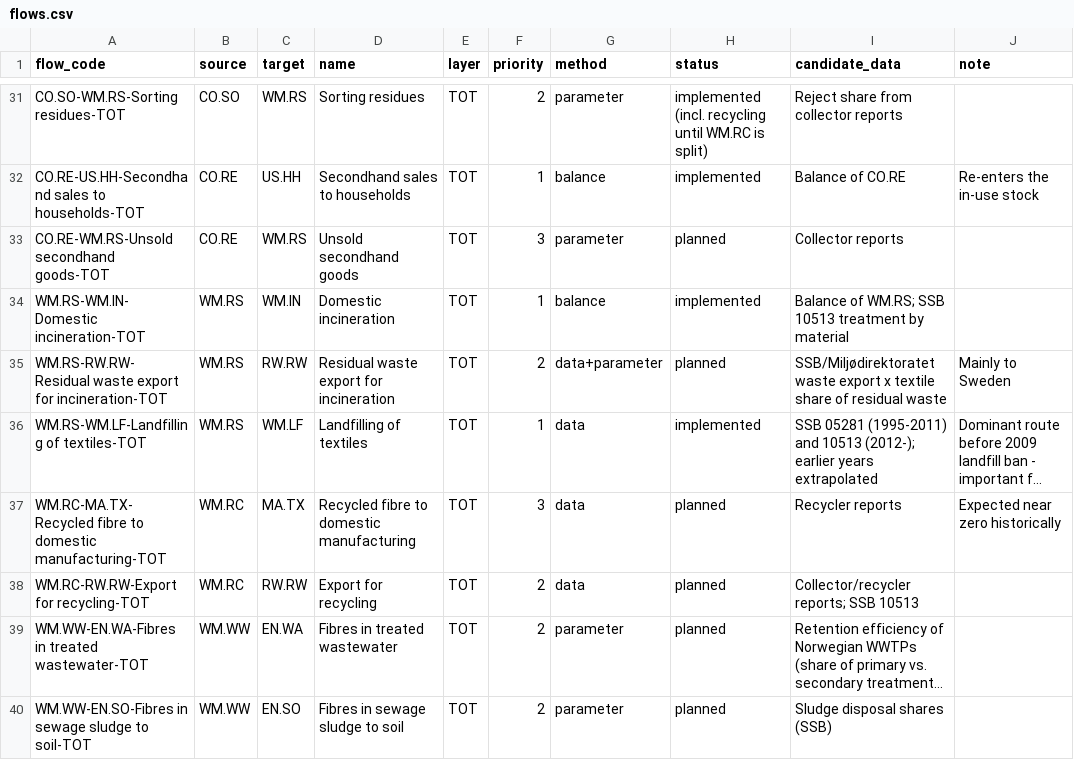
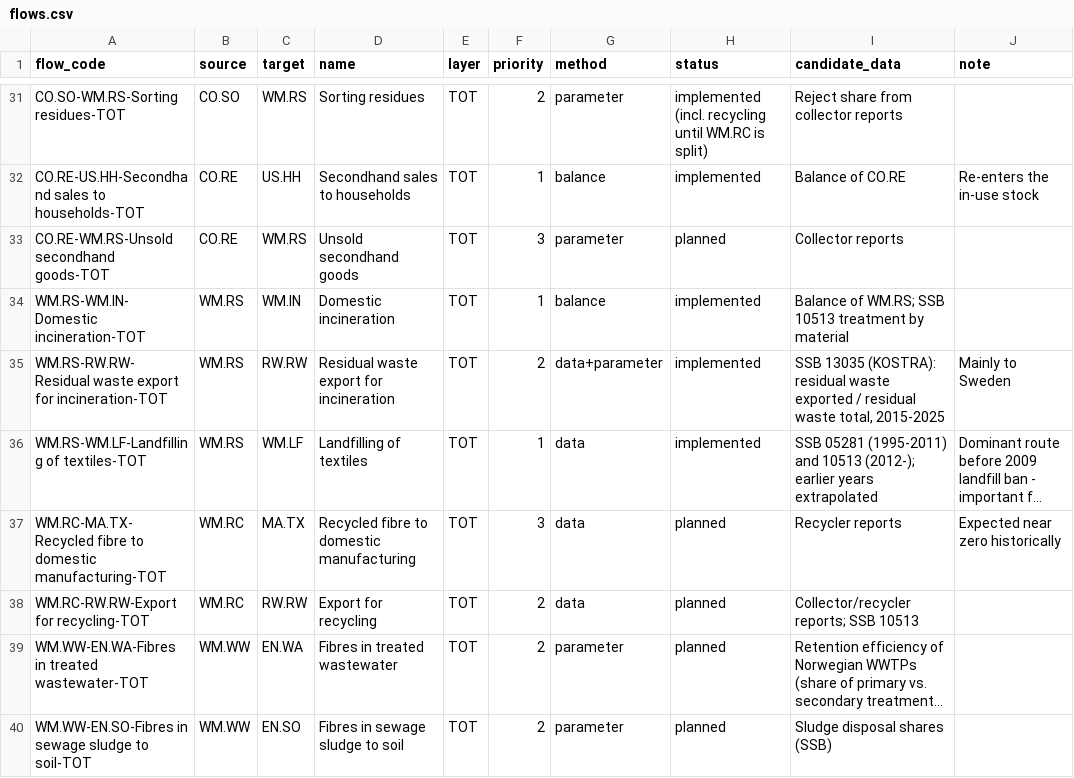
Before and after one commit to aroyne/TekstilMFA, a CSV file: system/flows.csv, drawn as a sheet; only a part is shown, gaps mark what is left out; long unchanged cells end in …; the diff names each change by its address in the sheet, - before the commit and + after, or states it on an @@ line.

```diff
--- a/system/flows.csv
+++ b/system/flows.csv
-H35 (status): planned
+H35 (status): implemented
-I35 (candidate_data): SSB/Miljødirektoratet waste export x textile share of residual waste
+I35 (candidate_data): SSB 13035 (KOSTRA): residual waste exported / residual waste total, 2015-2025
```
Also changed, not shown: parameters/time_dependent_parameters.csv, 7 other files.
